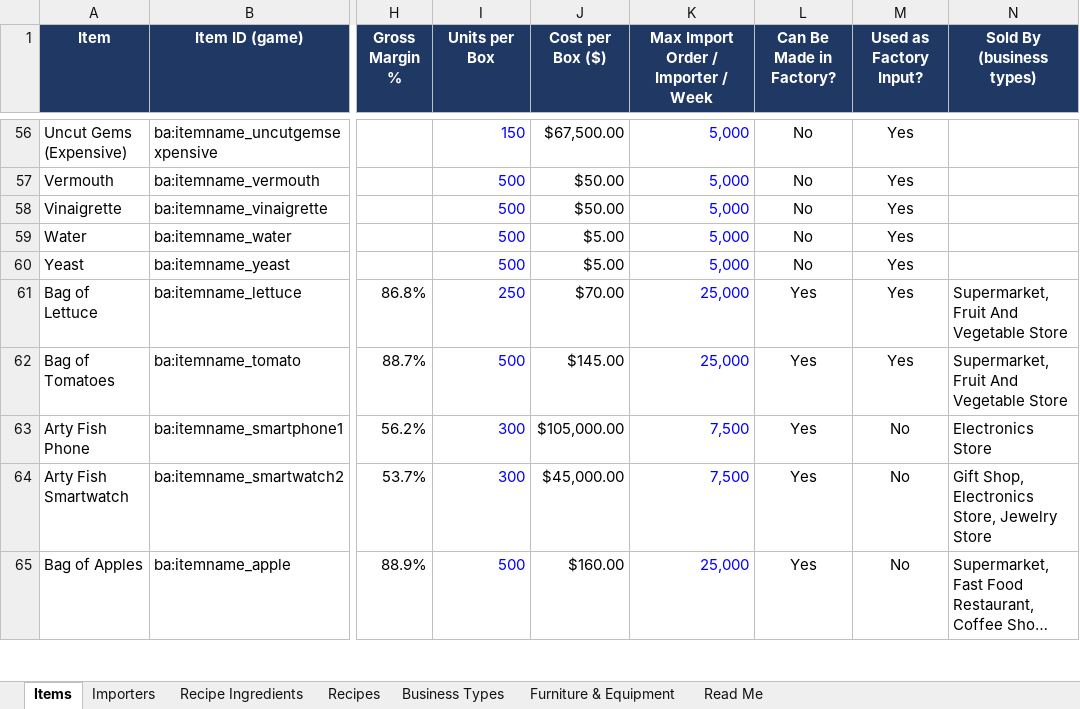
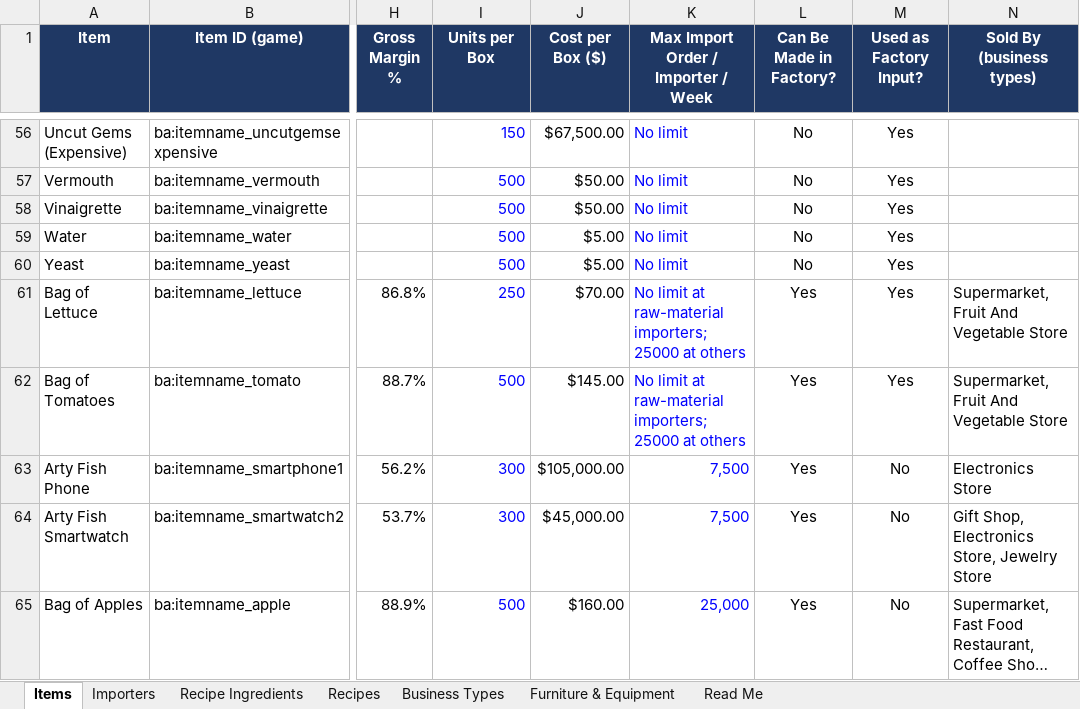
Before and after one commit to laugostini20-byte/bigambitions-factoryplanner, an Excel workbook: data/BigAmbitions_Items_and_Prices.xlsx, sheet Items, drawn as a sheet; only a part is shown, gaps mark what is left out; long unchanged cells end in …; values as stored, in another font and other column widths than the file's, no borders; the diff covers the shown part only; the diff names each change by its address in the sheet, - before the commit and + after, or states it on an @@ line.

```diff
--- a/data/BigAmbitions_Items_and_Prices.xlsx (sheet Items)
+++ b/data/BigAmbitions_Items_and_Prices.xlsx (sheet Items)
-K56:K60: 5,000
+K56:K60: No limit
-K61:K62: 25,000
+K61:K62: No limit at raw-material importers; 25000 at others
```
Also changed, not shown: 54 edited cells elsewhere in this sheet, sheet Read Me, 6 other files.
